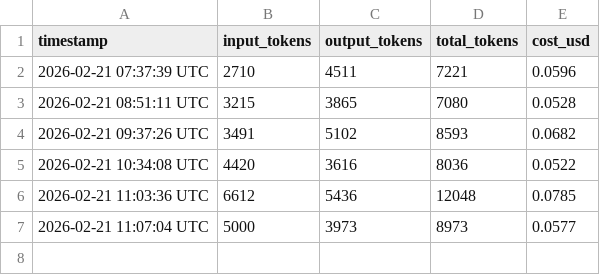
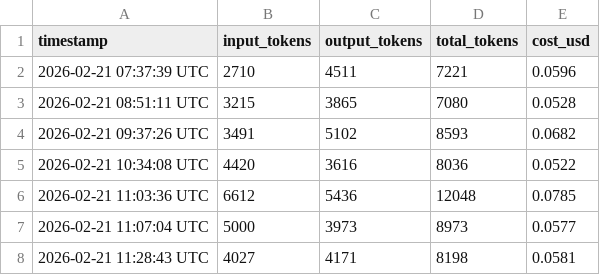
Before and after one commit to picasso250/fuyou, a CSV file: memory/token_usage.csv, drawn as a sheet; the diff names each change by its address in the sheet, - before the commit and + after, or states it on an @@ line.

```diff
--- a/memory/token_usage.csv
+++ b/memory/token_usage.csv
+row 8: 2026-02-21 11:28:43 UTC | 4027 | 4171 | 8198 | 0.0581
```
Also changed, not shown: 6 other files.
